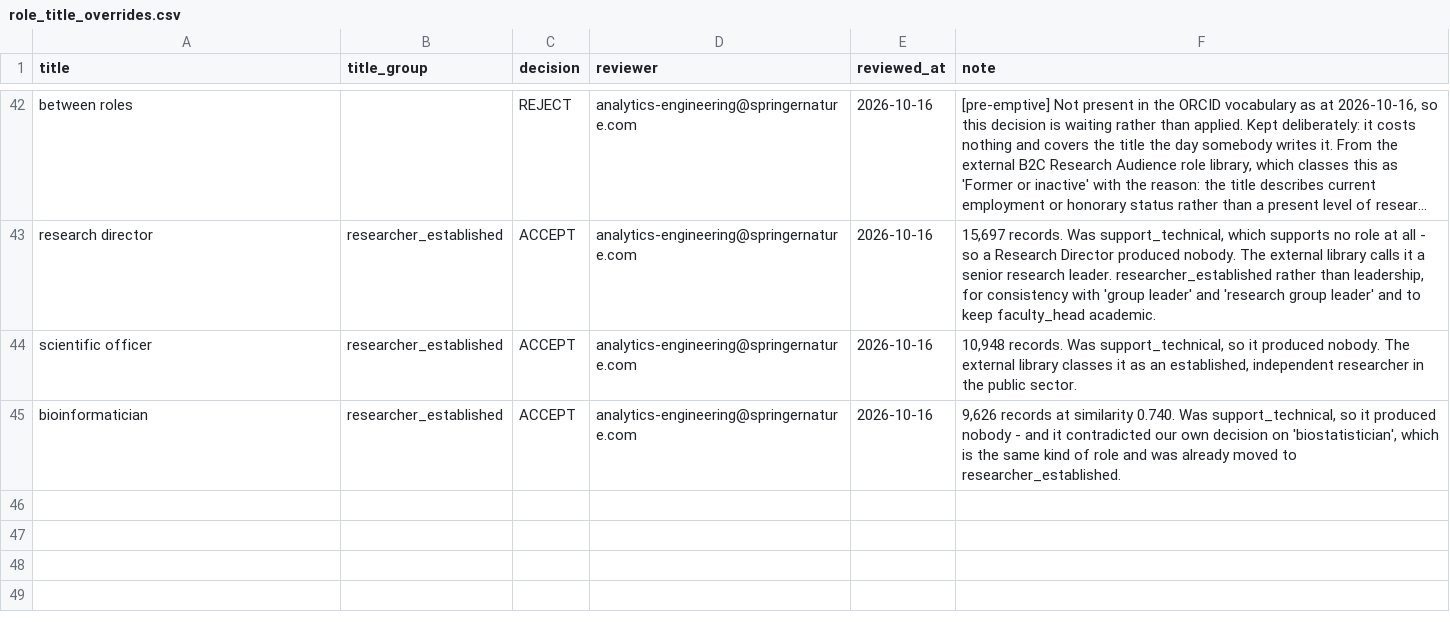
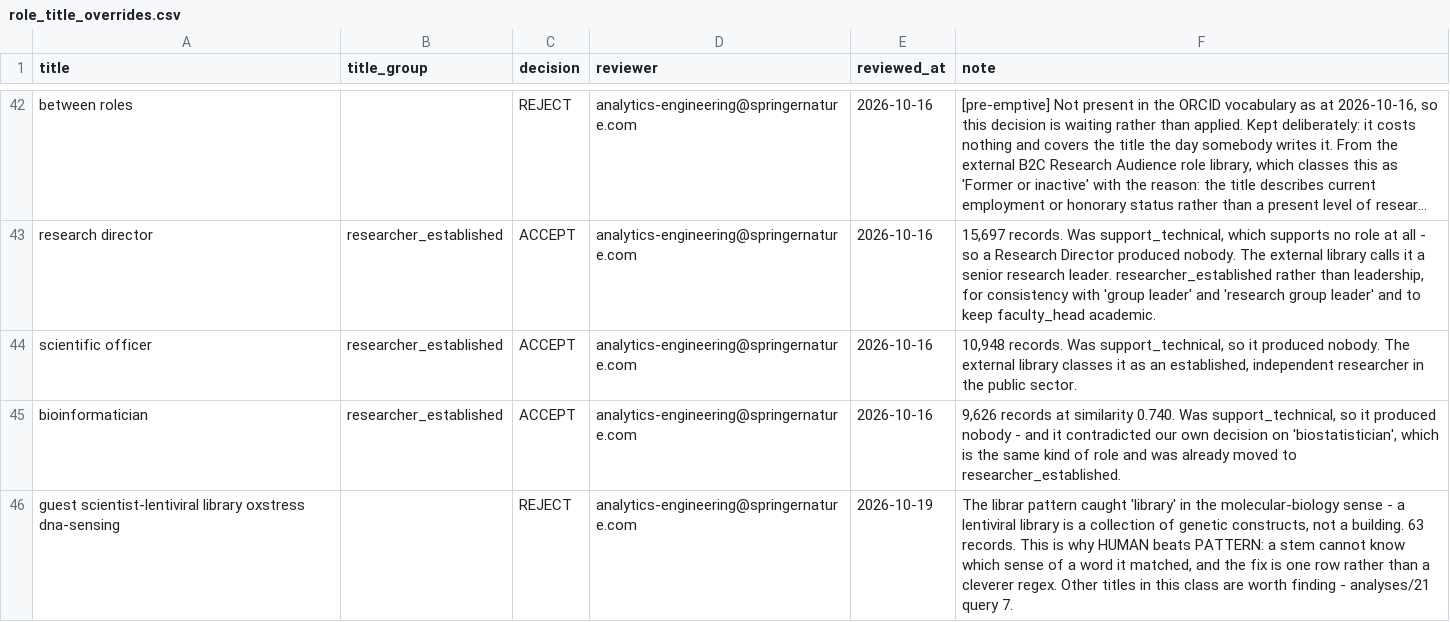
Before and after one commit to merveffect/1-Git, a CSV file: orcid_role_identifier/seeds/role_title_overrides.csv, drawn as a sheet; only a part is shown, gaps mark what is left out; long unchanged cells end in ….

```diff
--- a/orcid_role_identifier/seeds/role_title_overrides.csv
+++ b/orcid_role_identifier/seeds/role_title_overrides.csv
@@ -45 +45,2 @@ scientific officer,researcher_established,ACCEPT,analytics-engineering@springern
 bioinformatician,researcher_established,ACCEPT,analytics-engineering@springernature.com,2026-10-16,"9,626 records at similarity 0.740. Was support_technical, so it produced nobody - and it contradicted our own decision on 'biostatistician', which is the same kind of role and was already moved to researcher_established."
+guest scientist-lentiviral library oxstress dna-sensing,,REJECT,analytics-engineering@springernature.com,2026-10-19,"The librar pattern caught 'library' in the molecular-biology sense - a lentiviral library is a collection of genetic constructs, not a building. 63 records. This is why HUMAN beats PATTERN: a stem cannot know which sense of a word it matched, and the fix is one row rather than a cleverer regex. Other titles in this class are worth finding - analyses/21 query 7."
```
Also changed, not shown: 5 other files.
